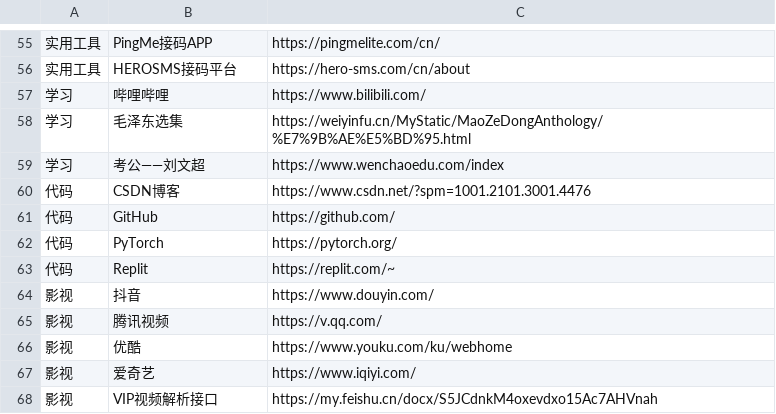
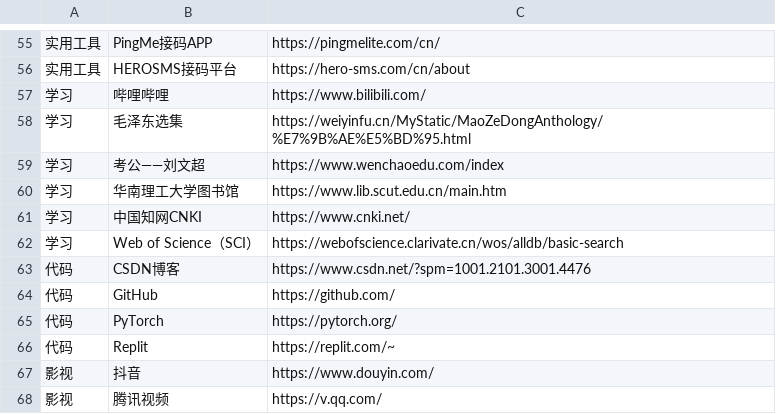
Before and after one commit to wwff3170-debug/FrequentLinks, a CSV file: FrequentLinks.csv, drawn as a sheet; only a part is shown, gaps mark what is left out; the shorter side is filled out with more unchanged rows; the diff names each change by its address in the sheet, - before the commit and + after, or states it on an @@ line.

Commit message:
更新链接 (via admin panel)

```diff
--- a/FrequentLinks.csv
+++ b/FrequentLinks.csv
+row 60: 学习 | 华南理工大学图书馆 | https://www.lib.scut.edu.cn/main.htm
+row 61: 学习 | 中国知网CNKI | https://www.cnki.net/
+row 62: 学习 | Web of Science（SCI） | https://webofscience.clarivate.cn/wos/alldb/basic-search
```
